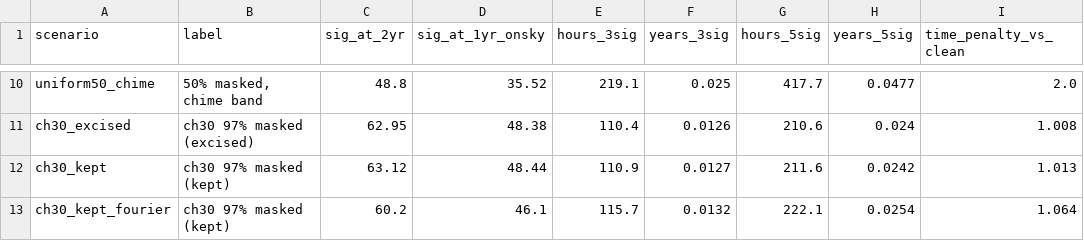
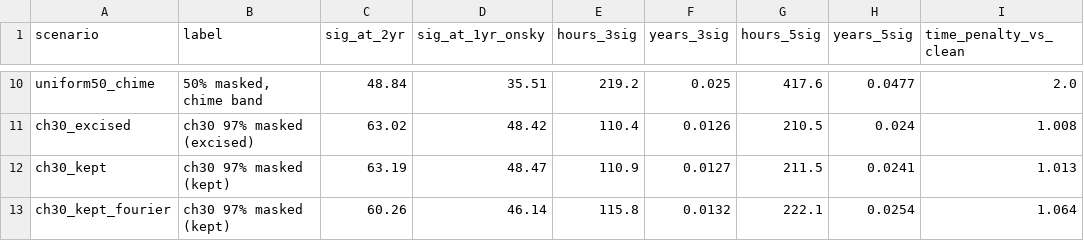
Before and after one commit to WVURAIL/bao-noise-tolerance, a CSV file: out/required_times.csv, drawn as a sheet; only a part is shown, gaps mark what is left out; the diff covers the shown part only; the diff names each change by its address in the sheet, - before the commit and + after, or states it on an @@ line.

```diff
--- a/out/required_times.csv
+++ b/out/required_times.csv
-C10 (sig_at_2yr): 48.8
+C10 (sig_at_2yr): 48.84
-D10 (sig_at_1yr_onsky): 35.52
+D10 (sig_at_1yr_onsky): 35.51
-E10 (hours_3sig): 219.1
+E10 (hours_3sig): 219.2
-G10 (hours_5sig): 417.7
+G10 (hours_5sig): 417.6
-C11 (sig_at_2yr): 62.95
+C11 (sig_at_2yr): 63.02
-D11 (sig_at_1yr_onsky): 48.38
+D11 (sig_at_1yr_onsky): 48.42
-G11 (hours_5sig): 210.6
+G11 (hours_5sig): 210.5
-C12 (sig_at_2yr): 63.12
+C12 (sig_at_2yr): 63.19
-D12 (sig_at_1yr_onsky): 48.44
+D12 (sig_at_1yr_onsky): 48.47
-G12 (hours_5sig): 211.6
+G12 (hours_5sig): 211.5
-H12 (years_5sig): 0.0242
+H12 (years_5sig): 0.0241
-C13 (sig_at_2yr): 60.2
+C13 (sig_at_2yr): 60.26
-D13 (sig_at_1yr_onsky): 46.1
+D13 (sig_at_1yr_onsky): 46.14
-E13 (hours_3sig): 115.7
+E13 (hours_3sig): 115.8
```
Also changed, not shown: 32 edited cells elsewhere in this file, out/bin_level_targets.csv, out/fiducial_comparison.csv, 12 other files.
